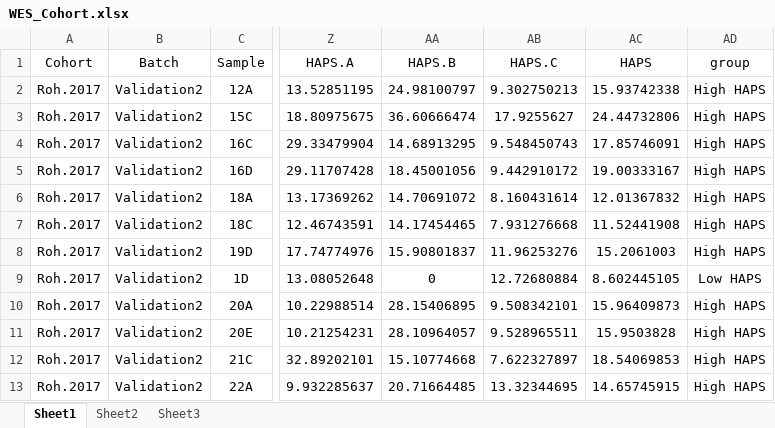
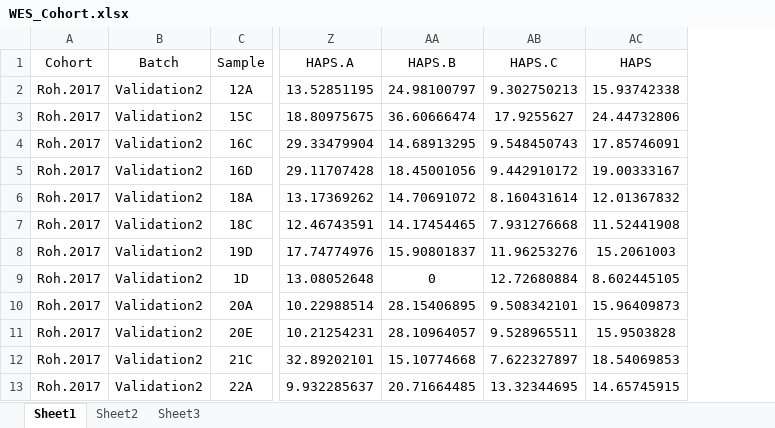
Before and after one commit to zxl2014swjx/HAPS, an Excel workbook: WES_Cohort.xlsx, sheet Sheet1, drawn as a sheet; only a part is shown, gaps mark what is left out; values as stored, in another font and other column widths than the file's, no borders; conditional formats not drawn; the diff names each change by its address in the sheet, - before the commit and + after, or states it on an @@ line.

Commit message:
Add files via upload

```diff
--- a/WES_Cohort.xlsx (sheet Sheet1)
+++ b/WES_Cohort.xlsx (sheet Sheet1)
-column AD (group), rows 2-13: High HAPS | High HAPS | High HAPS | High HAPS | High HAPS | High HAPS | High HAPS | Low HAPS | High HAPS | High HAPS | High HAPS | High HAPS
```
